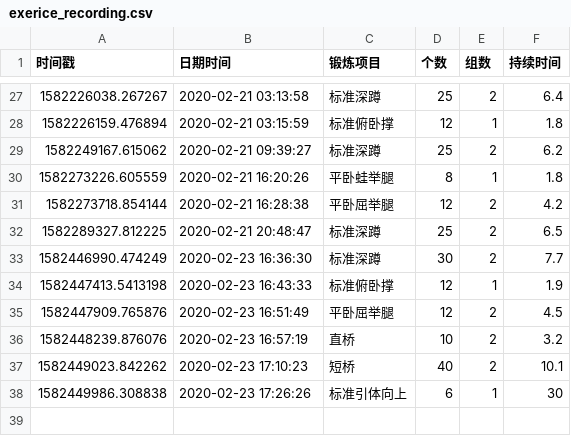
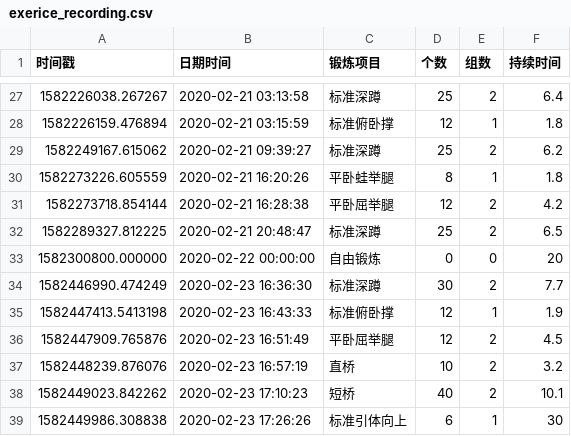
Before and after one commit to silvio27/KeepFit, a CSV file: exerice_recording.csv, drawn as a sheet; only a part is shown, gaps mark what is left out.

Commit message:
Add write record amend when do not know the excatly time,change date to exercise date with 00:00:00 to make a different

```diff
--- a/exerice_recording.csv
+++ b/exerice_recording.csv
@@ -32,2 +32,3 @@
 1582289327.812225,2020-02-21 20:48:47,标准深蹲,25,2,6.5
+1582300800.000000,2020-02-22 00:00:00,自由锻炼,0,0,20
 1582446990.474249,2020-02-23 16:36:30,标准深蹲,30,2,7.7
```
Also changed, not shown: 1 other file.
